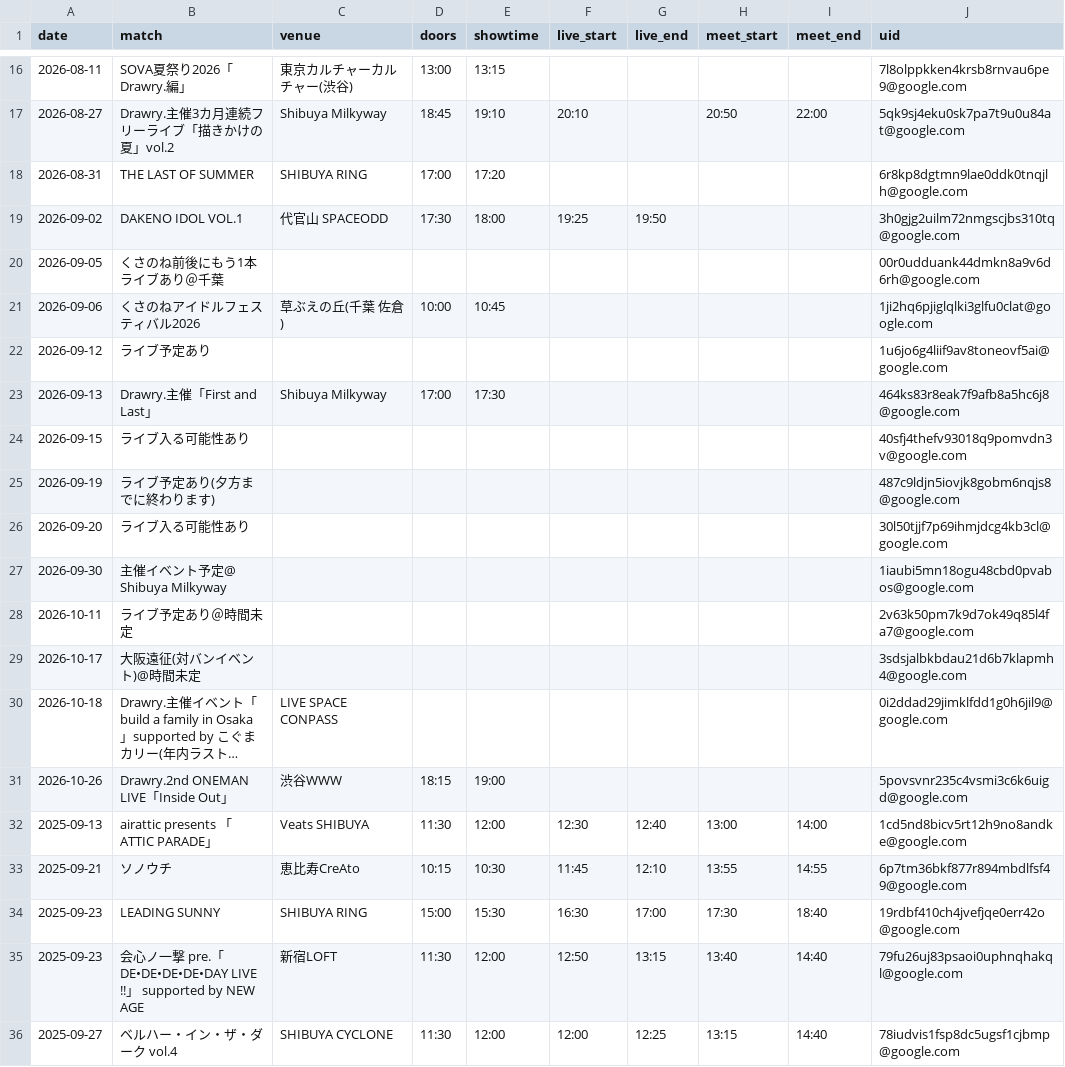
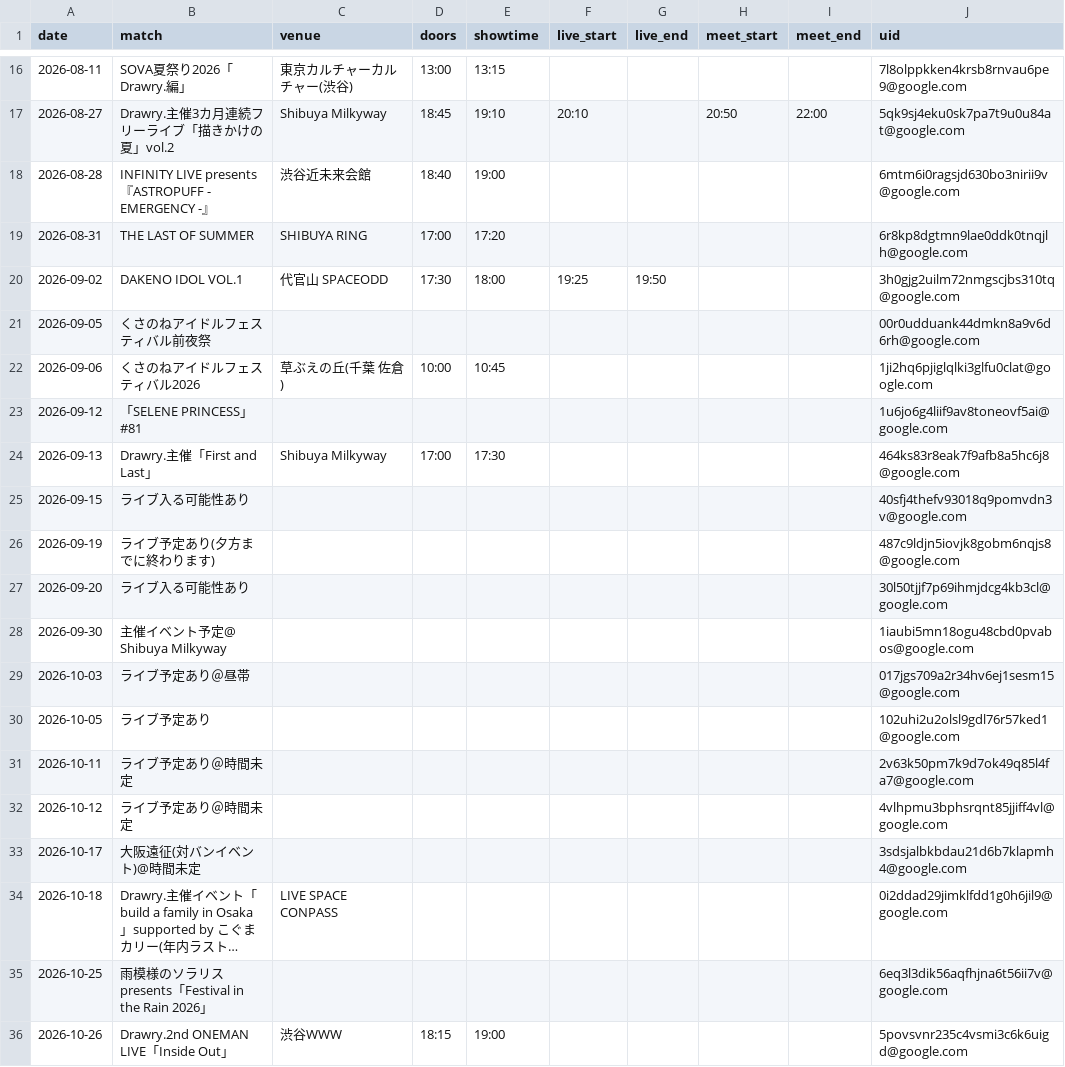
Before and after one commit to ganbaramen/drawrydb, a CSV file: data/input/event_overrides.csv, drawn as a sheet; only a part is shown, gaps mark what is left out; the shorter side is filled out with more unchanged rows; long unchanged cells end in …; addresses are those after the commit; the diff names each change by its address in the sheet, - before the commit and + after, or states it on an @@ line.

Commit message:
Add ticket sale times + update with new data

```diff
--- a/data/input/event_overrides.csv
+++ b/data/input/event_overrides.csv
+row 18: 2026-08-28 | INFINITY LIVE presents『ASTROPUFF - EMERGENCY -』 | 渋谷近未来会館 | 18:40 | 19:00 |  |  |  |  | 6mtm6i0ragsjd630bo3nirii9v@google.com
-B21 (match): くさのね前後にもう1本ライブあり＠千葉
+B21 (match): くさのねアイドルフェスティバル前夜祭
-B23 (match): ライブ予定あり
+B23 (match): 「SELENE PRINCESS」#81
+row 29: 2026-10-03 | ライブ予定あり＠昼帯 |  |  |  |  |  |  |  | 017jgs709a2r34hv6ej1sesm15@google.com
+row 30: 2026-10-05 | ライブ予定あり |  |  |  |  |  |  |  | 102uhi2u2olsl9gdl76r57ked1@google.com
+row 32: 2026-10-12 | ライブ予定あり＠時間未定 |  |  |  |  |  |  |  | 4vlhpmu3bphsrqnt85jjiff4vl@google.com
+row 35: 2026-10-25 | 雨模様のソラリス presents「Festival in the Rain 2026」 |  |  |  |  |  |  |  | 6eq3l3dik56aqfhjna6t56ii7v@google.com
```
Also changed, not shown: 8 other files.
